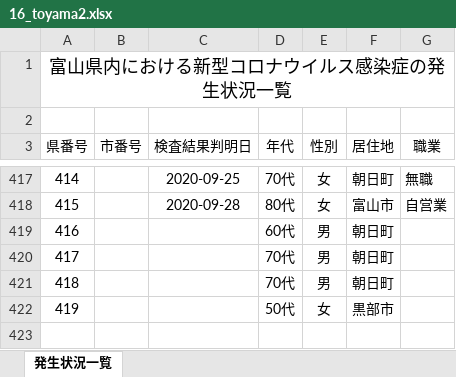
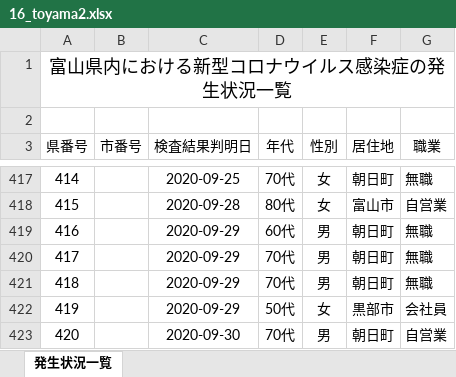
Before and after one commit to CalicoKater/covid-19, an Excel workbook: work/16_toyama2.xlsx, sheet 発生状況一覧, drawn as a sheet; only a part is shown, gaps mark what is left out; values as stored, in another font and other column widths than the file's, no borders; the diff names each change by its address in the sheet, - before the commit and + after, or states it on an @@ line.

```diff
--- a/work/16_toyama2.xlsx (sheet 発生状況一覧)
+++ b/work/16_toyama2.xlsx (sheet 発生状況一覧)
-C419:C422 (検査結果判明日): (empty)
+C419:C422 (検査結果判明日): 2020-09-29
-G419:G421 (職業): (empty)
+G419:G421 (職業): 無職
-G422 (職業): (empty)
+G422 (職業): 会社員
+row 423: 420 |  | 2020-09-30 | 70代 | 男 | 朝日町 | 自営業
```
Also changed, not shown: work/19_yamanashi.xlsx, work/27_osaka.xlsx, 26 other files.
